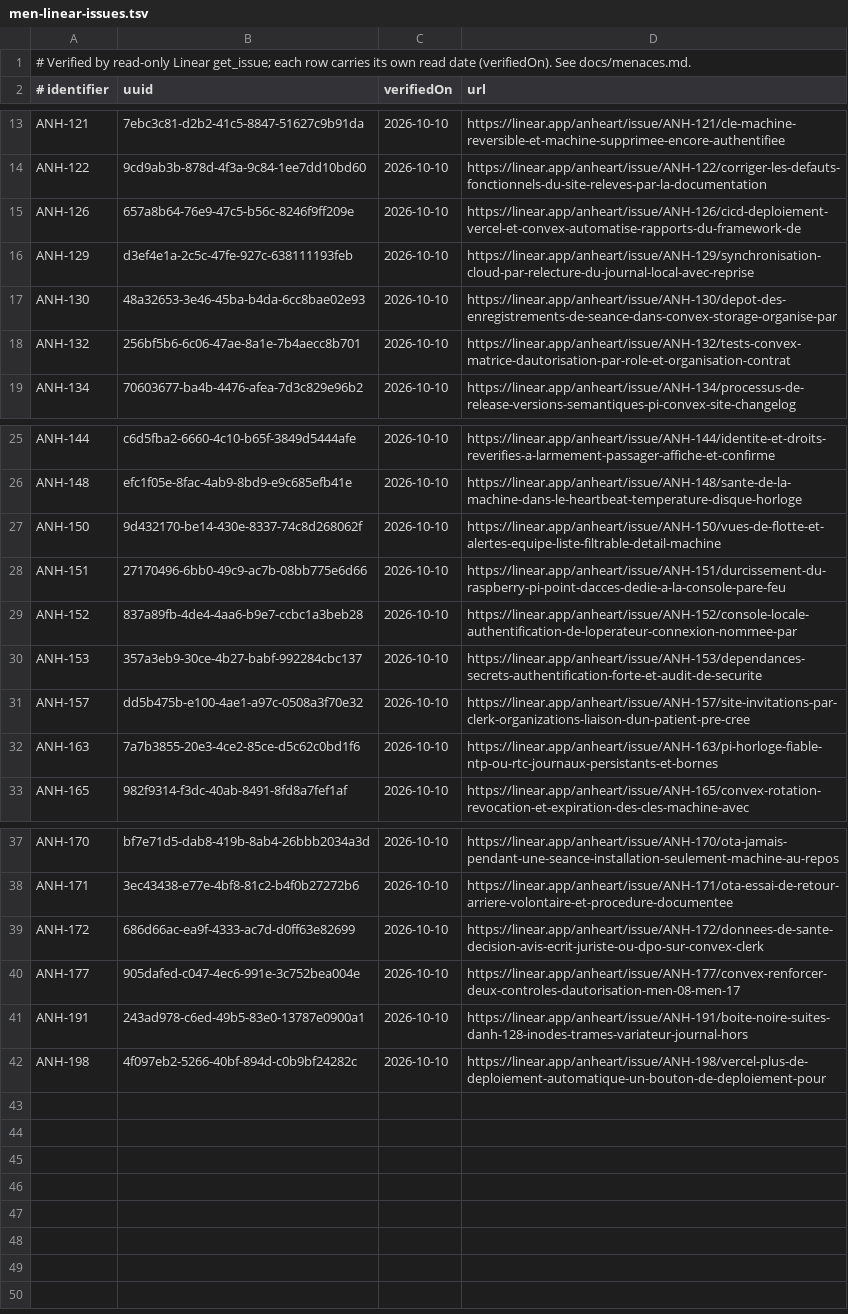
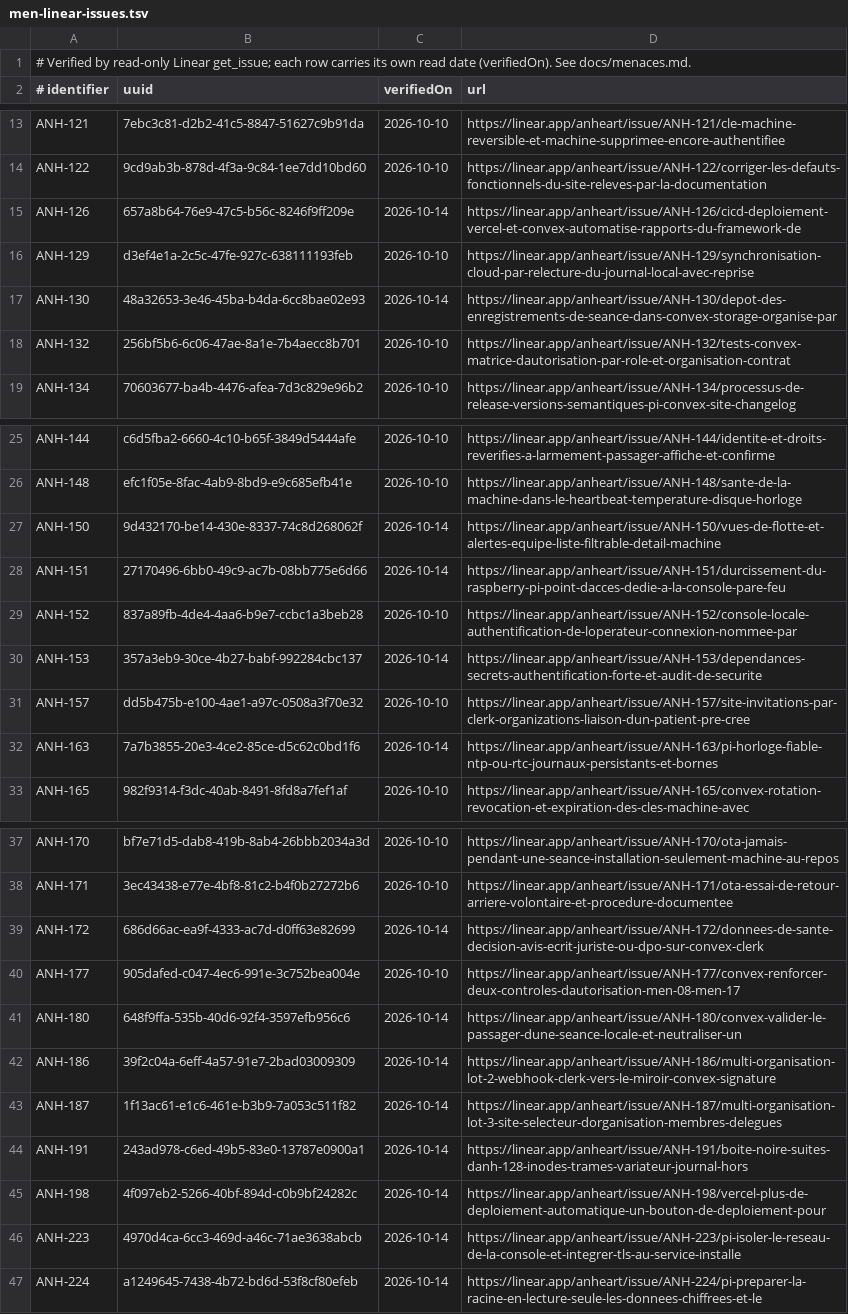
Before and after one commit to anheartpro-byte/Anheart, a TSV file: scripts/ci/men-linear-issues.tsv, drawn as a sheet; only a part is shown, gaps mark what is left out.

Commit message:
ANH-221: tenir au registre chaque ticket que nomme docs/menaces.md
Cinq tickets nommés par la page depuis le 10 octobre (ANH-180, ANH-186,
ANH-187, ANH-223, ANH-224) n'étaient pas au registre, et rien ne le
refusait. Ils ont été lus dans Linear le 14 octobre 2026 et y sont
inscrits ; les deux liens vers ANH-186 portent l'adresse que Linear rend.
Neuf tickets déjà inscrits, relus le même jour pour constater leur section
de traçabilité, portent cette date.

Le validateur refuse désormais un ticket nommé n'importe où dans la page
sans être au registre, et compare au registre chaque lien Linear de la
page, son libellé compris. Le test de la phrase des dates vérifie aussi le
nombre de lignes de chaque date.

La page corrige le compte des tickets inscrits le 10 octobre (six nommés,
plus ANH-148), constate la section d'ANH-198 et dit, dans MEN-16, que la
première release est préparée et fusionnée dans main mais pas publiée.

```diff
--- a/scripts/ci/men-linear-issues.tsv
+++ b/scripts/ci/men-linear-issues.tsv
@@ -14,5 +14,5 @@ ANH-121	7ebc3c81-d2b2-41c5-8847-51627c9b91da	2026-10-10	https://linear.app/anhea
 ANH-122	9cd9ab3b-878d-4f3a-9c84-1ee7dd10bd60	2026-10-10	https://linear.app/anheart/issue/ANH-122/corriger-les-defauts-fonctionnels-du-site-releves-par-la-documentation
-ANH-126	657a8b64-76e9-47c5-b56c-8246f9ff209e	2026-10-10	https://linear.app/anheart/issue/ANH-126/cicd-deploiement-vercel-et-convex-automatise-rapports-du-framework-de
+ANH-126	657a8b64-76e9-47c5-b56c-8246f9ff209e	2026-10-14	https://linear.app/anheart/issue/ANH-126/cicd-deploiement-vercel-et-convex-automatise-rapports-du-framework-de
 ANH-129	d3ef4e1a-2c5c-47fe-927c-638111193feb	2026-10-10	https://linear.app/anheart/issue/ANH-129/synchronisation-cloud-par-relecture-du-journal-local-avec-reprise
-ANH-130	48a32653-3e46-45ba-b4da-6cc8bae02e93	2026-10-10	https://linear.app/anheart/issue/ANH-130/depot-des-enregistrements-de-seance-dans-convex-storage-organise-par
+ANH-130	48a32653-3e46-45ba-b4da-6cc8bae02e93	2026-10-14	https://linear.app/anheart/issue/ANH-130/depot-des-enregistrements-de-seance-dans-convex-storage-organise-par
 ANH-132	256bf5b6-6c06-47ae-8a1e-7b4aecc8b701	2026-10-10	https://linear.app/anheart/issue/ANH-132/tests-convex-matrice-dautorisation-par-role-et-organisation-contrat
@@ -26,8 +26,8 @@ ANH-144	c6d5fba2-6660-4c10-b65f-3849d5444afe	2026-10-10	https://linear.app/anhea
 ANH-148	efc1f05e-8fac-4ab9-8bd9-e9c685efb41e	2026-10-10	https://linear.app/anheart/issue/ANH-148/sante-de-la-machine-dans-le-heartbeat-temperature-disque-horloge
-ANH-150	9d432170-be14-430e-8337-74c8d268062f	2026-10-10	https://linear.app/anheart/issue/ANH-150/vues-de-flotte-et-alertes-equipe-liste-filtrable-detail-machine
-ANH-151	27170496-6bb0-49c9-ac7b-08bb775e6d66	2026-10-10	https://linear.app/anheart/issue/ANH-151/durcissement-du-raspberry-pi-point-dacces-dedie-a-la-console-pare-feu
+ANH-150	9d432170-be14-430e-8337-74c8d268062f	2026-10-14	https://linear.app/anheart/issue/ANH-150/vues-de-flotte-et-alertes-equipe-liste-filtrable-detail-machine
+ANH-151	27170496-6bb0-49c9-ac7b-08bb775e6d66	2026-10-14	https://linear.app/anheart/issue/ANH-151/durcissement-du-raspberry-pi-point-dacces-dedie-a-la-console-pare-feu
 ANH-152	837a89fb-4de4-4aa6-b9e7-ccbc1a3beb28	2026-10-10	https://linear.app/anheart/issue/ANH-152/console-locale-authentification-de-loperateur-connexion-nommee-par
-ANH-153	357a3eb9-30ce-4b27-babf-992284cbc137	2026-10-10	https://linear.app/anheart/issue/ANH-153/dependances-secrets-authentification-forte-et-audit-de-securite
+ANH-153	357a3eb9-30ce-4b27-babf-992284cbc137	2026-10-14	https://linear.app/anheart/issue/ANH-153/dependances-secrets-authentification-forte-et-audit-de-securite
 ANH-157	dd5b475b-e100-4ae1-a97c-0508a3f70e32	2026-10-10	https://linear.app/anheart/issue/ANH-157/site-invitations-par-clerk-organizations-liaison-dun-patient-pre-cree
-ANH-163	7a7b3855-20e3-4ce2-85ce-d5c62c0bd1f6	2026-10-10	https://linear.app/anheart/issue/ANH-163/pi-horloge-fiable-ntp-ou-rtc-journaux-persistants-et-bornes
+ANH-163	7a7b3855-20e3-4ce2-85ce-d5c62c0bd1f6	2026-10-14	https://linear.app/anheart/issue/ANH-163/pi-horloge-fiable-ntp-ou-rtc-journaux-persistants-et-bornes
 ANH-165	982f9314-f3dc-40ab-8491-8fd8a7fef1af	2026-10-10	https://linear.app/anheart/issue/ANH-165/convex-rotation-revocation-et-expiration-des-cles-machine-avec
@@ -38,5 +38,10 @@ ANH-170	bf7e71d5-dab8-419b-8ab4-26bbb2034a3d	2026-10-10	https://linear.app/anhea
 ANH-171	3ec43438-e77e-4bf8-81c2-b4f0b27272b6	2026-10-10	https://linear.app/anheart/issue/ANH-171/ota-essai-de-retour-arriere-volontaire-et-procedure-documentee
-ANH-172	686d66ac-ea9f-4333-ac7d-d0ff63e82699	2026-10-10	https://linear.app/anheart/issue/ANH-172/donnees-de-sante-decision-avis-ecrit-juriste-ou-dpo-sur-convex-clerk
+ANH-172	686d66ac-ea9f-4333-ac7d-d0ff63e82699	2026-10-14	https://linear.app/anheart/issue/ANH-172/donnees-de-sante-decision-avis-ecrit-juriste-ou-dpo-sur-convex-clerk
 ANH-177	905dafed-c047-4ec6-991e-3c752bea004e	2026-10-10	https://linear.app/anheart/issue/ANH-177/convex-renforcer-deux-controles-dautorisation-men-08-men-17
-ANH-191	243ad978-c6ed-49b5-83e0-13787e0900a1	2026-10-10	https://linear.app/anheart/issue/ANH-191/boite-noire-suites-danh-128-inodes-trames-variateur-journal-hors
-ANH-198	4f097eb2-5266-40bf-894d-c0b9bf24282c	2026-10-10	https://linear.app/anheart/issue/ANH-198/vercel-plus-de-deploiement-automatique-un-bouton-de-deploiement-pour
+ANH-180	648f9ffa-535b-40d6-92f4-3597efb956c6	2026-10-14	https://linear.app/anheart/issue/ANH-180/convex-valider-le-passager-dune-seance-locale-et-neutraliser-un
+ANH-186	39f2c04a-6eff-4a57-91e7-2bad03009309	2026-10-14	https://linear.app/anheart/issue/ANH-186/multi-organisation-lot-2-webhook-clerk-vers-le-miroir-convex-signature
+ANH-187	1f13ac61-e1c6-461e-b3b9-7a053c511f82	2026-10-14	https://linear.app/anheart/issue/ANH-187/multi-organisation-lot-3-site-selecteur-dorganisation-membres-delegues
+ANH-191	243ad978-c6ed-49b5-83e0-13787e0900a1	2026-10-14	https://linear.app/anheart/issue/ANH-191/boite-noire-suites-danh-128-inodes-trames-variateur-journal-hors
+ANH-198	4f097eb2-5266-40bf-894d-c0b9bf24282c	2026-10-14	https://linear.app/anheart/issue/ANH-198/vercel-plus-de-deploiement-automatique-un-bouton-de-deploiement-pour
+ANH-223	4970d4ca-6cc3-469d-a46c-71ae3638abcb	2026-10-14	https://linear.app/anheart/issue/ANH-223/pi-isoler-le-reseau-de-la-console-et-integrer-tls-au-service-installe
+ANH-224	a1249645-7438-4b72-bd6d-53f8cf80efeb	2026-10-14	https://linear.app/anheart/issue/ANH-224/pi-preparer-la-racine-en-lecture-seule-les-donnees-chiffrees-et-le
```
Also changed, not shown: 3 other files.
